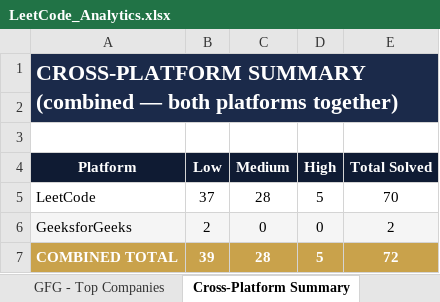
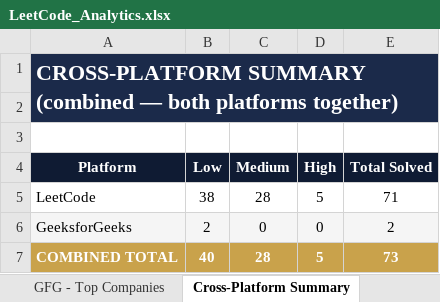
Before and after one commit to jaganathan-v/LeetCode_solutions, an Excel workbook: reports/LeetCode_Analytics.xlsx, sheet Cross-Platform Summary, drawn as a sheet; values as stored, in another font and other column widths than the file's, no borders; the diff names each change by its address in the sheet, - before the commit and + after, or states it on an @@ line.

```diff
--- a/reports/LeetCode_Analytics.xlsx (sheet Cross-Platform Summary)
+++ b/reports/LeetCode_Analytics.xlsx (sheet Cross-Platform Summary)
-B5 (Low): 37
+B5 (Low): 38
-E5 (Total Solved): 70
+E5 (Total Solved): 71
-B7 (Low): 39
+B7 (Low): 40
-E7 (Total Solved): 72
+E7 (Total Solved): 73
```
Also changed, not shown: sheet Solutions, sheet All Problems, sheet Topic Summary, sheet Topic Breakdown (Detailed), 1 other file.
